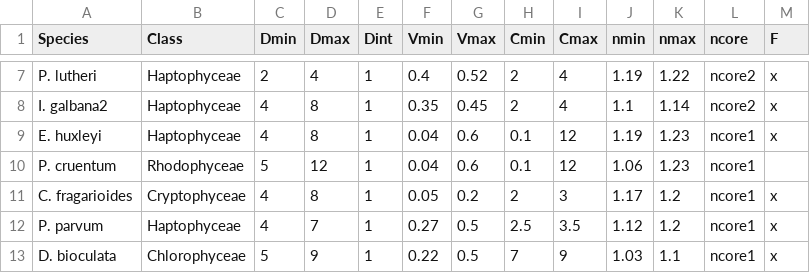
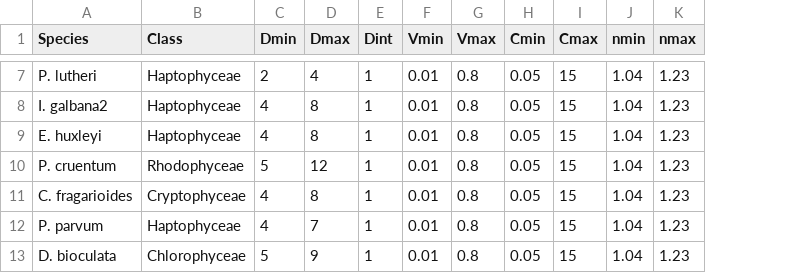
Before and after one commit to JAKravitz/EAPtesting, a CSV file: data/stram_batch_F.csv, drawn as a sheet; only a part is shown, gaps mark what is left out; the diff covers the shown part only; the diff names each change by its address in the sheet, - before the commit and + after, or states it on an @@ line.

```diff
--- a/data/stram_batch_F.csv
+++ b/data/stram_batch_F.csv
-column L (ncore), rows 7-13: ncore2 | ncore2 | ncore1 | ncore1 | ncore1 | ncore1 | ncore1
-column M (F), rows 7-13: x | x | x |  | x | x | x
-F7 (Vmin): 0.4
+F7 (Vmin): 0.01
-G7 (Vmax): 0.52
+G7 (Vmax): 0.8
-H7:H8 (Cmin): 2
+H7:H8 (Cmin): 0.05
-I7:I8 (Cmax): 4
+I7:I8 (Cmax): 15
-J7 (nmin): 1.19
+J7 (nmin): 1.04
-K7 (nmax): 1.22
+K7 (nmax): 1.23
-F8 (Vmin): 0.35
+F8 (Vmin): 0.01
-G8 (Vmax): 0.45
+G8 (Vmax): 0.8
-J8 (nmin): 1.1
+J8 (nmin): 1.04
-K8 (nmax): 1.14
+K8 (nmax): 1.23
-F9:F10 (Vmin): 0.04
+F9:F10 (Vmin): 0.01
-G9:G10 (Vmax): 0.6
+G9:G10 (Vmax): 0.8
-H9:H10 (Cmin): 0.1
+H9:H10 (Cmin): 0.05
-I9:I10 (Cmax): 12
+I9:I10 (Cmax): 15
-J9 (nmin): 1.19
+J9 (nmin): 1.04
-J10 (nmin): 1.06
+J10 (nmin): 1.04
-F11 (Vmin): 0.05
+F11 (Vmin): 0.01
-G11 (Vmax): 0.2
+G11 (Vmax): 0.8
-H11 (Cmin): 2
+H11 (Cmin): 0.05
-I11 (Cmax): 3
+I11 (Cmax): 15
-J11 (nmin): 1.17
+J11 (nmin): 1.04
-K11:K12 (nmax): 1.2
+K11:K12 (nmax): 1.23
-F12 (Vmin): 0.27
+F12 (Vmin): 0.01
-G12:G13 (Vmax): 0.5
+G12:G13 (Vmax): 0.8
-H12 (Cmin): 2.5
+H12 (Cmin): 0.05
-I12 (Cmax): 3.5
+I12 (Cmax): 15
-J12 (nmin): 1.12
+J12 (nmin): 1.04
-F13 (Vmin): 0.22
+F13 (Vmin): 0.01
-H13 (Cmin): 7
+H13 (Cmin): 0.05
-I13 (Cmax): 9
+I13 (Cmax): 15
-J13 (nmin): 1.03
+J13 (nmin): 1.04
-K13 (nmax): 1.1
+K13 (nmax): 1.23
```
Also changed, not shown: 52 edited cells elsewhere in this file, 2 other files.
